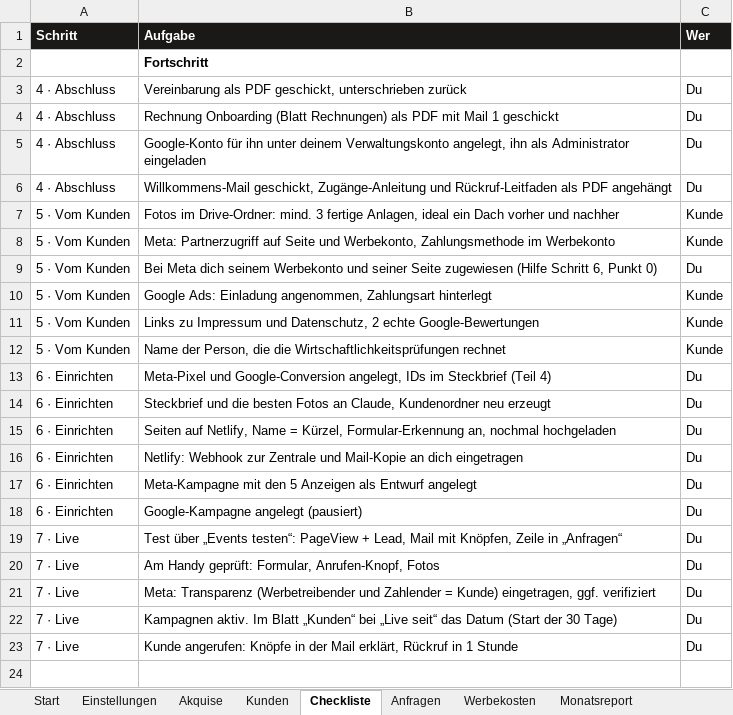
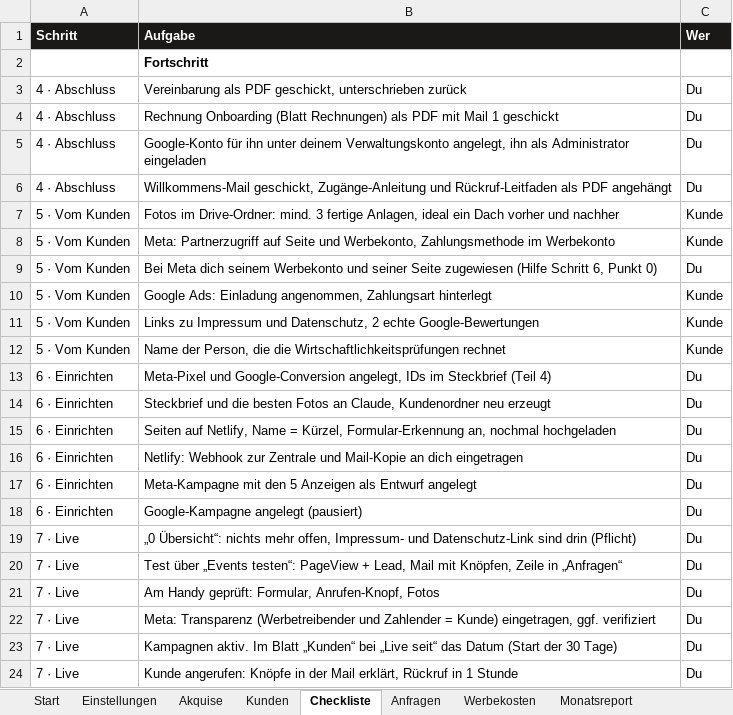
Before and after one commit to raphaelgeil652-lab/business, an Excel workbook: zentrale/Clickculture Zentrale.xlsx, sheet Checkliste, drawn as a sheet; values as stored, in another font and other column widths than the file's, no borders; conditional formats not drawn; the diff names each change by its address in the sheet, - before the commit and + after, or states it on an @@ line.

```diff
--- a/zentrale/Clickculture Zentrale.xlsx (sheet Checkliste)
+++ b/zentrale/Clickculture Zentrale.xlsx (sheet Checkliste)
+row 19: 7 · Live | „0 Übersicht“: nichts mehr offen, Impressum- und Datenschutz-Link sind drin (Pflicht) | Du
```
Also changed, not shown: sheet Einstellungen, nischen/photovoltaik/vorlagen/tabellen/01-steckbrief.xlsx, 19 other files.
